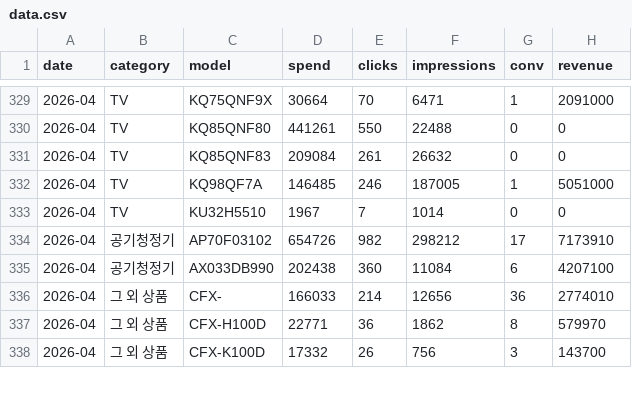
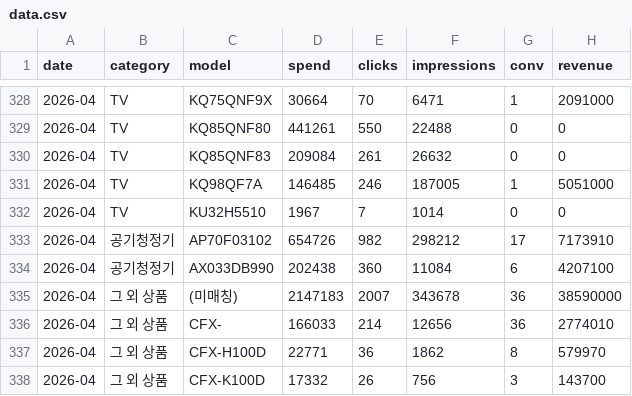
Before and after one commit to khg8388mp-crypto/ad_dashboard, a CSV file: output/data.csv, drawn as a sheet; only a part is shown, gaps mark what is left out; the diff covers the shown part only.

```diff
--- a/output/data.csv
+++ b/output/data.csv
@@ -335,2 +334,3 @@
 2026-04,공기청정기,AX033DB990,202438,360,11084,6,4207100
+2026-04,그 외 상품,(미매칭),2147183,2007,343678,36,38590000
 2026-04,그 외 상품,CFX-,166033,214,12656,36,2774010
```
Also changed, not shown: 2 added rows and 3 removed rows elsewhere in this file.
